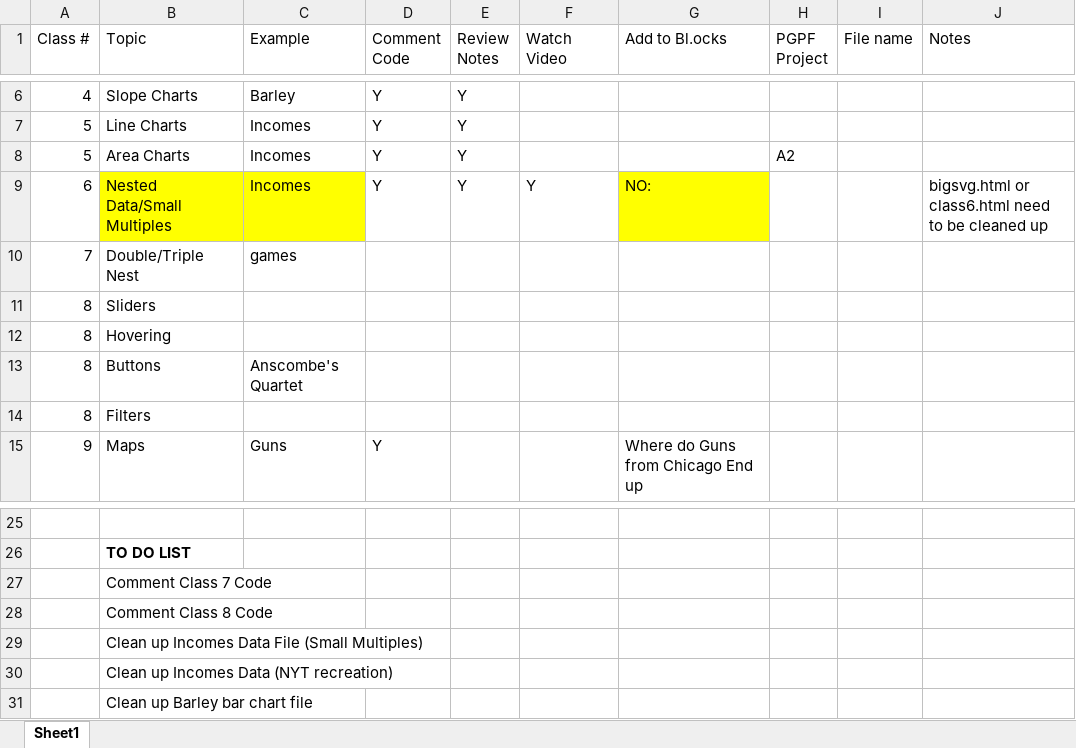
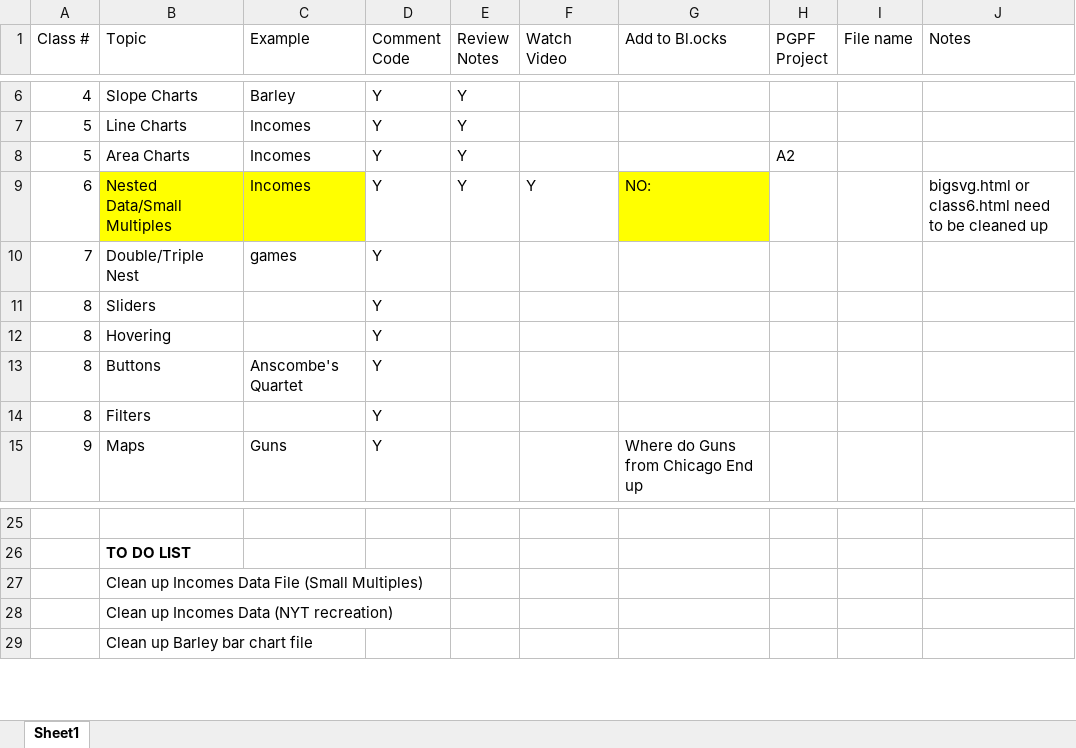
Before and after one commit to nerissaclarke/DataVizClassNotes2016, an Excel workbook: Project Status.xlsx, sheet Sheet1, drawn as a sheet; only a part is shown, gaps mark what is left out; values as stored, in another font and other column widths than the file's, no borders; table styles not drawn; the diff names each change by its address in the sheet, - before the commit and + after, or states it on an @@ line.

Commit message:
Commenting on code

```diff
--- a/Project Status.xlsx (sheet Sheet1)
+++ b/Project Status.xlsx (sheet Sheet1)
-D10:D14 (Comment Code): (empty)
+D10:D14 (Comment Code): Y
-row 27:  | Comment Class 7 Code
-row 28:  | Comment Class 8 Code
```
Also changed, not shown: 5 other files.
